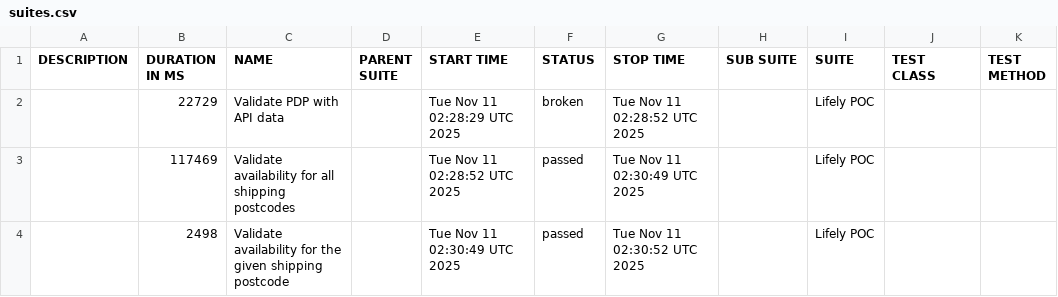
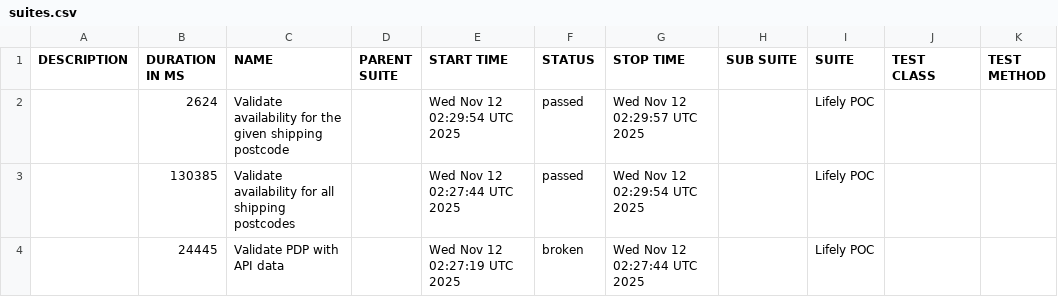
Before and after one commit to Het0603/E-Living, a CSV file: data/suites.csv, drawn as a sheet.

```diff
--- a/data/suites.csv
+++ b/data/suites.csv
@@ -1,4 +1,4 @@
 "DESCRIPTION","DURATION IN MS","NAME","PARENT SUITE","START TIME","STATUS","STOP TIME","SUB SUITE","SUITE","TEST CLASS","TEST METHOD"
-"","22729","Validate PDP with API data","","Tue Nov 11 02:28:29 UTC 2025","broken","Tue Nov 11 02:28:52 UTC 2025","","Lifely POC","",""
-"","117469","Validate availability for all shipping postcodes","","Tue Nov 11 02:28:52 UTC 2025","passed","Tue Nov 11 02:30:49 UTC 2025","","Lifely POC","",""
-"","2498","Validate availability for the given shipping postcode","","Tue Nov 11 02:30:49 UTC 2025","passed","Tue Nov 11 02:30:52 UTC 2025","","Lifely POC","",""
+"","2624","Validate availability for the given shipping postcode","","Wed Nov 12 02:29:54 UTC 2025","passed","Wed Nov 12 02:29:57 UTC 2025","","Lifely POC","",""
+"","130385","Validate availability for all shipping postcodes","","Wed Nov 12 02:27:44 UTC 2025","passed","Wed Nov 12 02:29:54 UTC 2025","","Lifely POC","",""
+"","24445","Validate PDP with API data","","Wed Nov 12 02:27:19 UTC 2025","broken","Wed Nov 12 02:27:44 UTC 2025","","Lifely POC","",""
```
Also changed, not shown: 25 other files.
